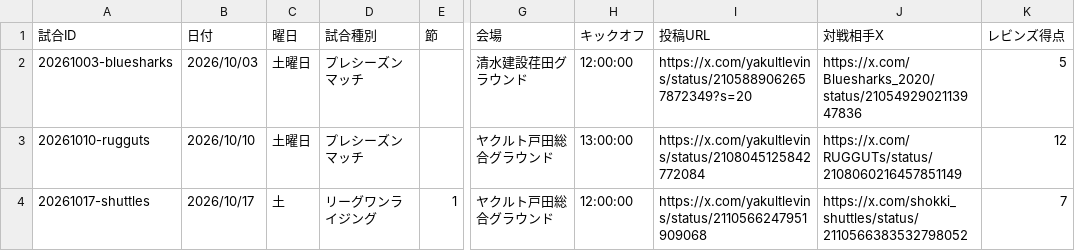
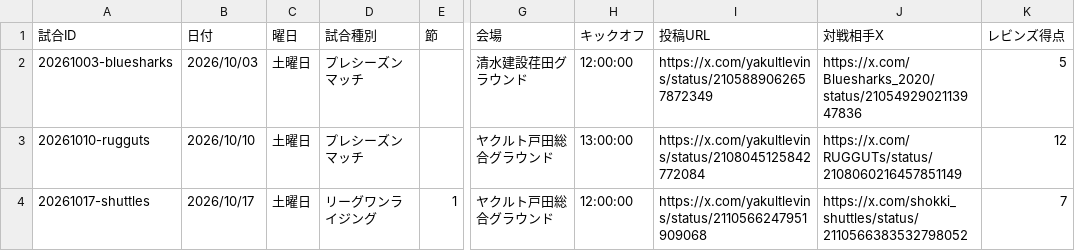
Before and after one commit to shoichitoyama1976/toda-rugby-player-clips, a CSV file: src/data/matches.csv, drawn as a sheet; only a part is shown, gaps mark what is left out; the diff names each change by its address in the sheet, - before the commit and + after, or states it on an @@ line.

```diff
--- a/src/data/matches.csv
+++ b/src/data/matches.csv
-I2 (投稿URL): https://x.com/yakultlevins/status/2105889062657872349?s=20
+I2 (投稿URL): https://x.com/yakultlevins/status/2105889062657872349
-C4 (曜日): 土
+C4 (曜日): 土曜日
```
Also changed, not shown: src/data/links.csv.
